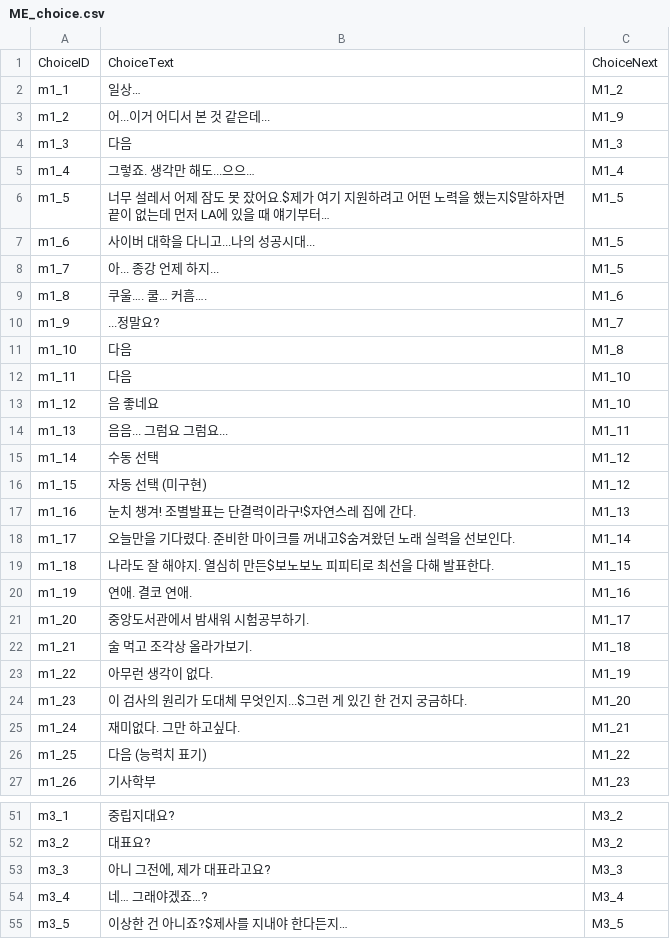
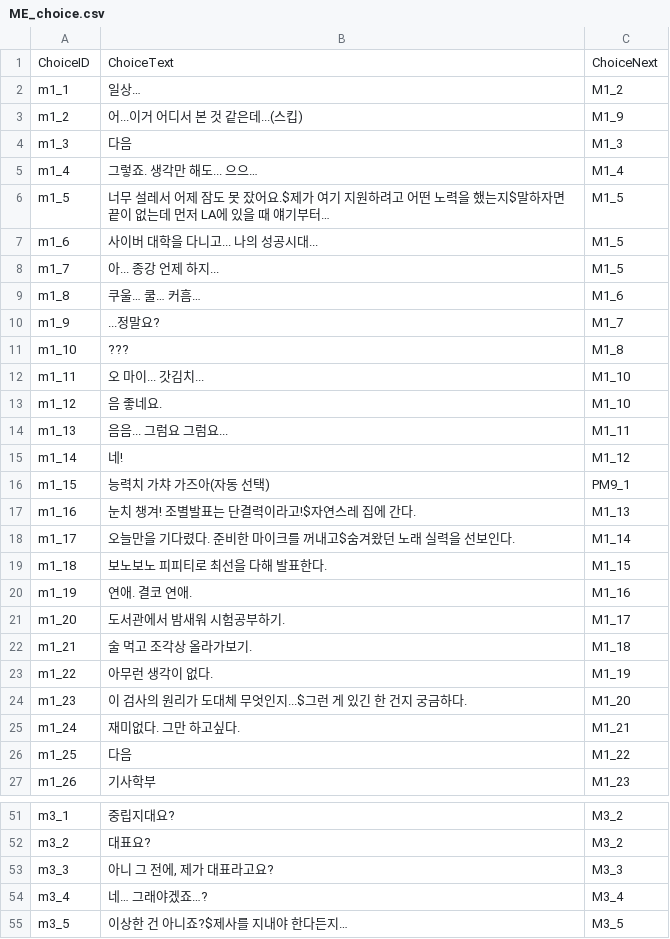
Before and after one commit to SHT4196/Academia, a CSV file: Assets/Resources/ME_choice.csv, drawn as a sheet; only a part is shown, gaps mark what is left out; the diff covers the shown part only.

```diff
--- a/Assets/Resources/ME_choice.csv
+++ b/Assets/Resources/ME_choice.csv
@@ -2,21 +2,21 @@
 m1_1,일상…,M1_2
-m1_2,어...이거 어디서 본 것 같은데...,M1_9
+m1_2,어...이거 어디서 본 것 같은데...(스킵),M1_9
 m1_3,다음,M1_3
-m1_4,그렇죠. 생각만 해도...으으…,M1_4
+m1_4,그렇죠. 생각만 해도... 으으…,M1_4
 m1_5,너무 설레서 어제 잠도 못 잤어요.$제가 여기 지원하려고 어떤 노력을 했는지$말하자면 끝이 없는데 먼저 LA에 있을 때 얘기부터…,M1_5
-m1_6,사이버 대학을 다니고...나의 성공시대...,M1_5
+m1_6,사이버 대학을 다니고... 나의 성공시대...,M1_5
 m1_7,아... 종강 언제 하지...,M1_5
-m1_8,쿠울…. 쿨… 커흠….,M1_6
+m1_8,쿠울… 쿨… 커흠…,M1_6
 m1_9,...정말요?,M1_7
-m1_10,다음,M1_8
-m1_11,다음,M1_10
-m1_12,음 좋네요,M1_10
+m1_10,???,M1_8
+m1_11,오 마이... 갓김치...,M1_10
+m1_12,음 좋네요.,M1_10
 m1_13,음음... 그럼요 그럼요...,M1_11
-m1_14,수동 선택,M1_12
-m1_15,자동 선택 (미구현),M1_12
-m1_16,눈치 챙겨! 조별발표는 단결력이라구!$자연스레 집에 간다.,M1_13
+m1_14,네!,M1_12
+m1_15,능력치 가챠 가즈아(자동 선택),PM9_1
+m1_16,눈치 챙겨! 조별발표는 단결력이라고!$자연스레 집에 간다.,M1_13
 m1_17,오늘만을 기다렸다. 준비한 마이크를 꺼내고$숨겨왔던 노래 실력을 선보인다.,M1_14
-m1_18,나라도 잘 해야지. 열심히 만든$보노보노 피피티로 최선을 다해 발표한다.,M1_15
+m1_18,보노보노 피피티로 최선을 다해 발표한다.,M1_15
 m1_19,연애. 결코 연애.,M1_16
-m1_20,중앙도서관에서 밤새워 시험공부하기.,M1_17
+m1_20,도서관에서 밤새워 시험공부하기.,M1_17
 m1_21,술 먹고 조각상 올라가보기.,M1_18
@@ -25,3 +25,3 @@ m1_23,이 검사의 원리가 도대체 무엇인지...$그런 게 있긴 한
 m1_24,재미없다. 그만 하고싶다.,M1_21
-m1_25,다음 (능력치 표기),M1_22
+m1_25,다음,M1_22
 m1_26,기사학부,M1_23
@@ -52,3 +52,3 @@ m3_1,중립지대요?,M3_2
 m3_2,대표요?,M3_2
-m3_3,"아니 그전에, 제가 대표라고요?",M3_3
+m3_3,"아니 그 전에, 제가 대표라고요?",M3_3
 m3_4,네… 그래야겠죠…?,M3_4
```
Also changed, not shown: 42 edited cells elsewhere in this file, Assets/Resources/BE.CSV, Assets/Resources/ME.CSV, 18 other files.
